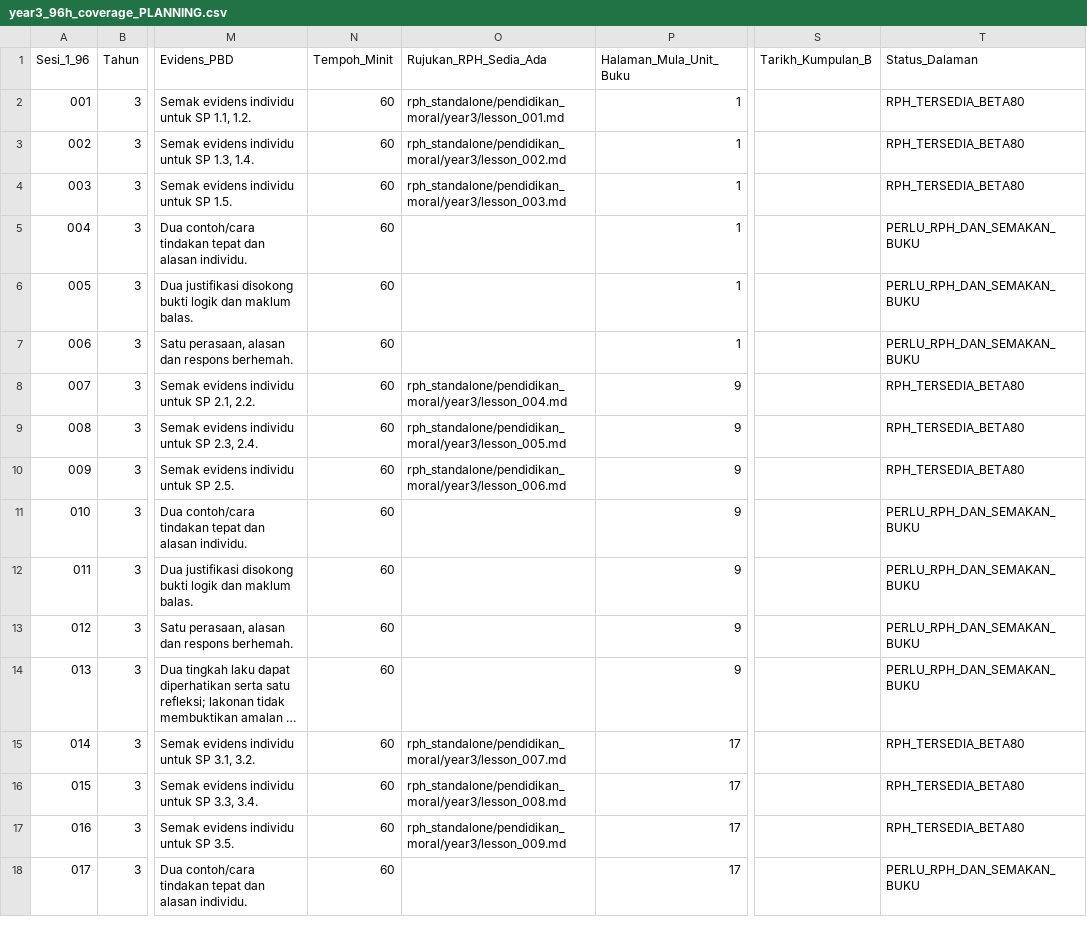
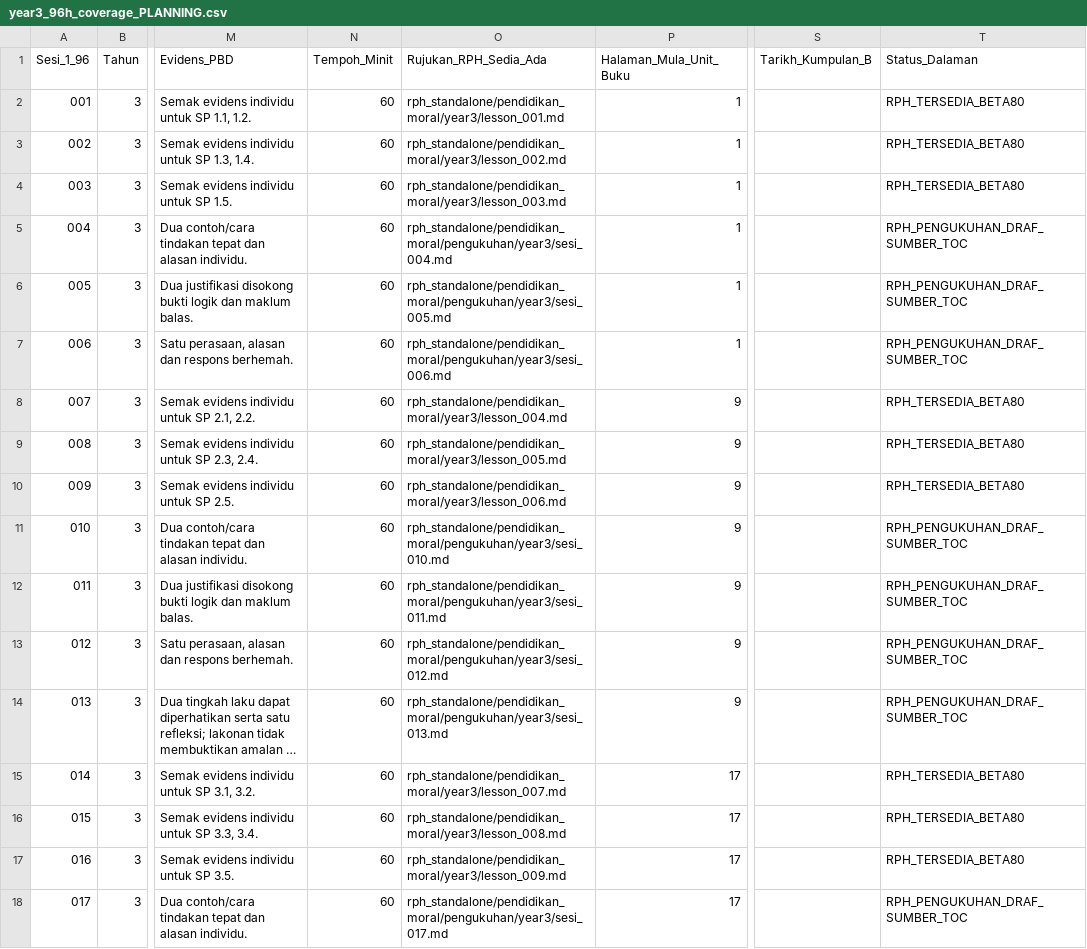
Before and after one commit to nurynayreen88/CikguLaju-AI, a CSV file: rpt_2027/pendidikan_moral/year3_96h_coverage_PLANNING.csv, drawn as a sheet; only a part is shown, gaps mark what is left out; long unchanged cells end in …; the diff covers the shown part only; the diff names each change by its address in the sheet, - before the commit and + after, or states it on an @@ line.

```diff
--- a/rpt_2027/pendidikan_moral/year3_96h_coverage_PLANNING.csv
+++ b/rpt_2027/pendidikan_moral/year3_96h_coverage_PLANNING.csv
-O5 (Rujukan_RPH_Sedia_Ada): (empty)
+O5 (Rujukan_RPH_Sedia_Ada): rph_standalone/pendidikan_moral/pengukuhan/year3/sesi_004.md
-T5:T7 (Status_Dalaman): PERLU_RPH_DAN_SEMAKAN_BUKU
+T5:T7 (Status_Dalaman): RPH_PENGUKUHAN_DRAF_SUMBER_TOC
-O6 (Rujukan_RPH_Sedia_Ada): (empty)
+O6 (Rujukan_RPH_Sedia_Ada): rph_standalone/pendidikan_moral/pengukuhan/year3/sesi_005.md
-O7 (Rujukan_RPH_Sedia_Ada): (empty)
+O7 (Rujukan_RPH_Sedia_Ada): rph_standalone/pendidikan_moral/pengukuhan/year3/sesi_006.md
-O11 (Rujukan_RPH_Sedia_Ada): (empty)
+O11 (Rujukan_RPH_Sedia_Ada): rph_standalone/pendidikan_moral/pengukuhan/year3/sesi_010.md
-T11:T14 (Status_Dalaman): PERLU_RPH_DAN_SEMAKAN_BUKU
+T11:T14 (Status_Dalaman): RPH_PENGUKUHAN_DRAF_SUMBER_TOC
-O12 (Rujukan_RPH_Sedia_Ada): (empty)
+O12 (Rujukan_RPH_Sedia_Ada): rph_standalone/pendidikan_moral/pengukuhan/year3/sesi_011.md
-O13 (Rujukan_RPH_Sedia_Ada): (empty)
+O13 (Rujukan_RPH_Sedia_Ada): rph_standalone/pendidikan_moral/pengukuhan/year3/sesi_012.md
-O14 (Rujukan_RPH_Sedia_Ada): (empty)
+O14 (Rujukan_RPH_Sedia_Ada): rph_standalone/pendidikan_moral/pengukuhan/year3/sesi_013.md
-O18 (Rujukan_RPH_Sedia_Ada): (empty)
+O18 (Rujukan_RPH_Sedia_Ada): rph_standalone/pendidikan_moral/pengukuhan/year3/sesi_017.md
-T18 (Status_Dalaman): PERLU_RPH_DAN_SEMAKAN_BUKU
+T18 (Status_Dalaman): RPH_PENGUKUHAN_DRAF_SUMBER_TOC
```
Also changed, not shown: 92 edited cells elsewhere in this file, rpt_2027/pendidikan_moral/year2_96h_coverage_PLANNING.csv, rpt_2027/pendidikan_moral/year4_96h_coverage_PLANNING.csv, 12 other files.
